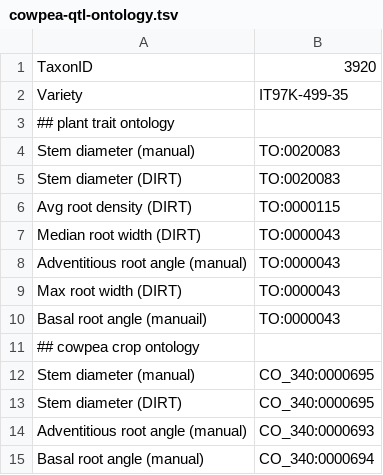
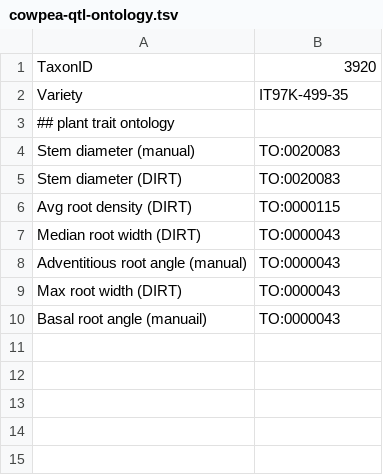
Before and after one commit to LegumeFederation/intermine-data, a TSV file: cowpea-qtl-trait-ontology/cowpea-qtl-ontology.tsv (was cowpea-qtl-ontology/cowpea-qtl-ontology.tsv), drawn as a sheet.

```diff
--- a/cowpea-qtl-ontology/cowpea-qtl-ontology.tsv
+++ b/cowpea-qtl-trait-ontology/cowpea-qtl-ontology.tsv
@@ -10,6 +10 @@ Max root width (DIRT)	TO:0000043
 Basal root angle (manuail)	TO:0000043
-## cowpea crop ontology
-Stem diameter (manual)	CO_340:0000695
-Stem diameter (DIRT)	CO_340:0000695
-Adventitious root angle (manual)	CO_340:0000693
-Basal root angle (manual)	CO_340:0000694
```
Also changed, not shown: cowpea-qtl-trait-ontology/10.1101.202044.tsv, cowpea-qtl-trait-ontology/MAGIC-2017.tsv, 12 other files.
